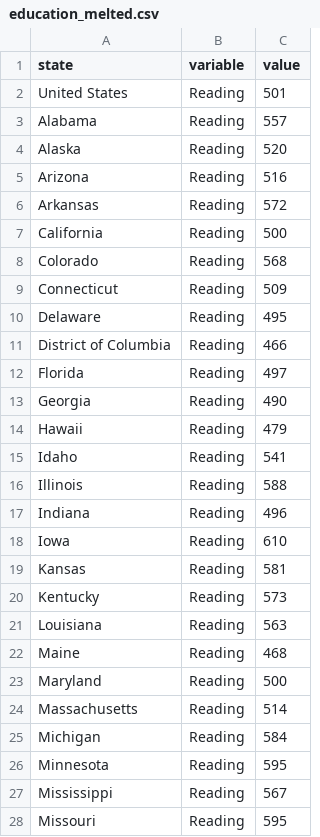
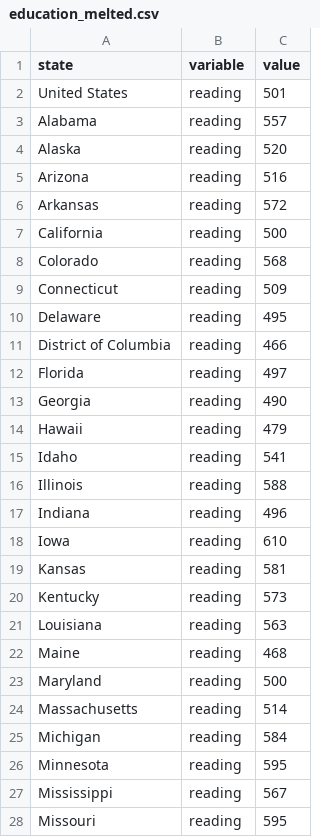
Before and after one commit to ScottBreitbach/DSC640, a CSV file: Weeks11-12/education_melted.csv, drawn as a sheet; only a part is shown; the diff covers the shown part only.

```diff
--- a/Weeks11-12/education_melted.csv
+++ b/Weeks11-12/education_melted.csv
@@ -1,28 +1,28 @@
 "state","variable","value"
-"United States","Reading",501
-"Alabama","Reading",557
-"Alaska","Reading",520
-"Arizona","Reading",516
-"Arkansas","Reading",572
-"California","Reading",500
-"Colorado","Reading",568
-"Connecticut","Reading",509
-"Delaware","Reading",495
-"District of Columbia","Reading",466
-"Florida","Reading",497
-"Georgia","Reading",490
-"Hawaii","Reading",479
-"Idaho","Reading",541
-"Illinois","Reading",588
-"Indiana","Reading",496
-"Iowa","Reading",610
-"Kansas","Reading",581
-"Kentucky","Reading",573
-"Louisiana","Reading",563
-"Maine","Reading",468
-"Maryland","Reading",500
-"Massachusetts","Reading",514
-"Michigan","Reading",584
-"Minnesota","Reading",595
-"Mississippi","Reading",567
-"Missouri","Reading",595
+"United States","reading",501
+"Alabama","reading",557
+"Alaska","reading",520
+"Arizona","reading",516
+"Arkansas","reading",572
+"California","reading",500
+"Colorado","reading",568
+"Connecticut","reading",509
+"Delaware","reading",495
+"District of Columbia","reading",466
+"Florida","reading",497
+"Georgia","reading",490
+"Hawaii","reading",479
+"Idaho","reading",541
+"Illinois","reading",588
+"Indiana","reading",496
+"Iowa","reading",610
+"Kansas","reading",581
+"Kentucky","reading",573
+"Louisiana","reading",563
+"Maine","reading",468
+"Maryland","reading",500
+"Massachusetts","reading",514
+"Michigan","reading",584
+"Minnesota","reading",595
+"Mississippi","reading",567
+"Missouri","reading",595
```
Also changed, not shown: 129 edited cells elsewhere in this file, 5 other files.
